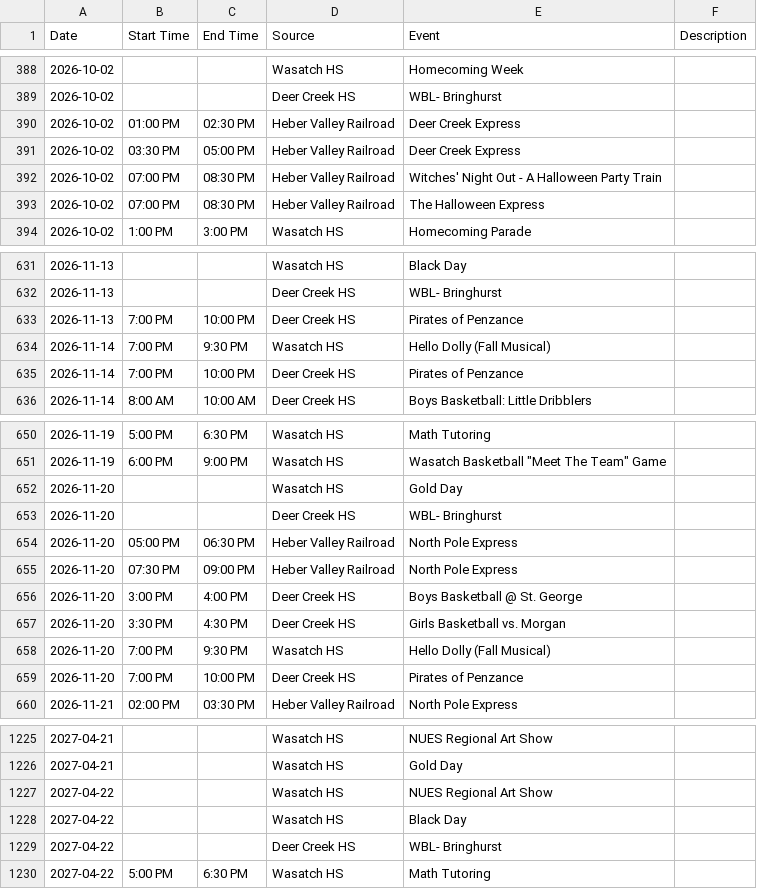
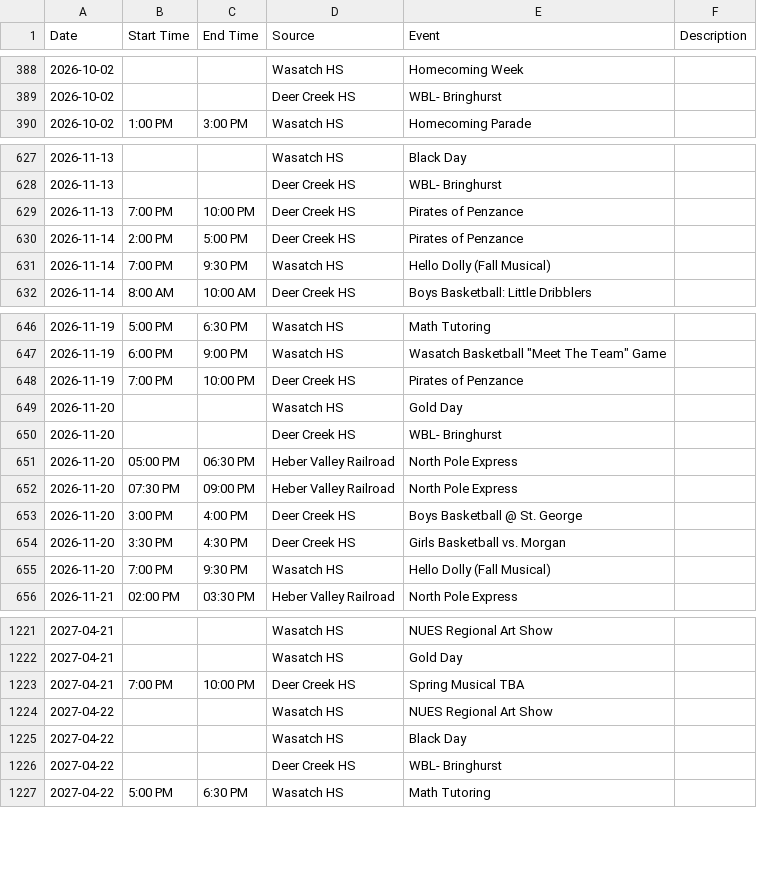
Before and after one commit to rmawhinney12/DK-Calendar, a CSV file: combined_calendar.csv, drawn as a sheet; only a part is shown, gaps mark what is left out; removed rows and columns are numbered as before the commit, all else as after; the diff covers the shown part only; the diff names each change by its address in the sheet, - before the commit and + after, or states it on an @@ line.

```diff
--- a/combined_calendar.csv
+++ b/combined_calendar.csv
-row 390: 2026-10-02 | 01:00 PM | 02:30 PM | Heber Valley Railroad | Deer Creek Express
-row 391: 2026-10-02 | 03:30 PM | 05:00 PM | Heber Valley Railroad | Deer Creek Express
-row 392: 2026-10-02 | 07:00 PM | 08:30 PM | Heber Valley Railroad | Witches' Night Out - A Halloween Party Train
-row 393: 2026-10-02 | 07:00 PM | 08:30 PM | Heber Valley Railroad | The Halloween Express
+row 630: 2026-11-14 | 2:00 PM | 5:00 PM | Deer Creek HS | Pirates of Penzance
-row 635: 2026-11-14 | 7:00 PM | 10:00 PM | Deer Creek HS | Pirates of Penzance
+row 648: 2026-11-19 | 7:00 PM | 10:00 PM | Deer Creek HS | Pirates of Penzance
-row 659: 2026-11-20 | 7:00 PM | 10:00 PM | Deer Creek HS | Pirates of Penzance
+row 1223: 2027-04-21 | 7:00 PM | 10:00 PM | Deer Creek HS | Spring Musical TBA
```
Also changed, not shown: 1 added row, 1 removed row and 1 edited cell elsewhere in this file, deer_creek_vega_calendar.csv, heber_schedule.csv, 2 other files.
